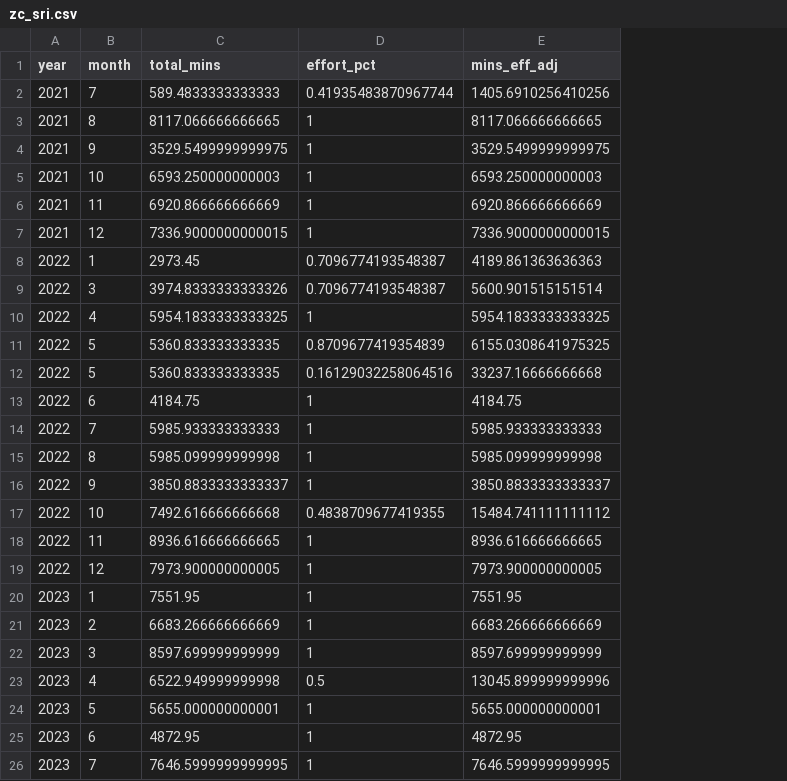
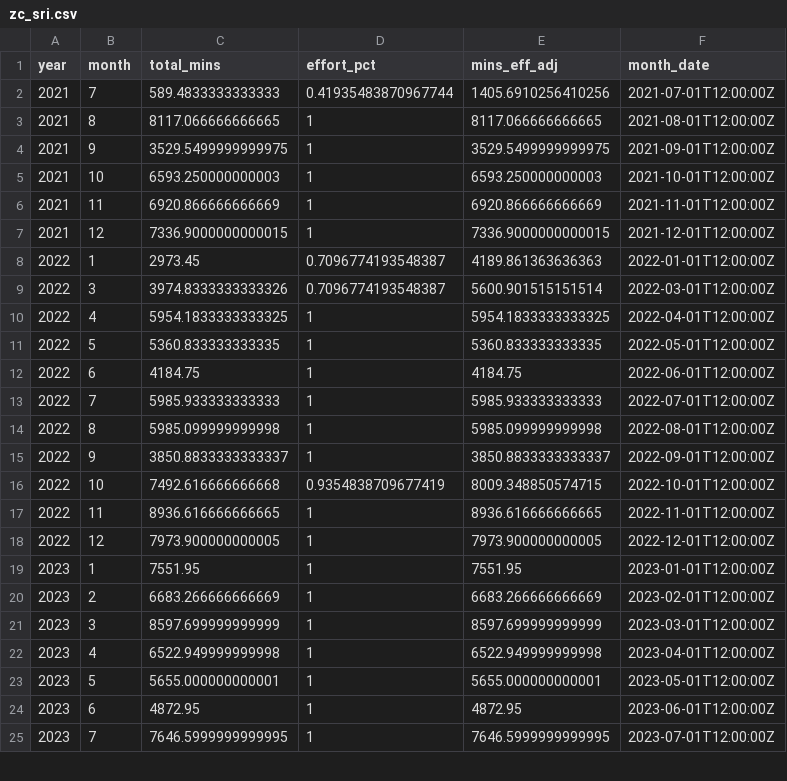
Before and after one commit to allisonpayne/bw-seasonality, a CSV file: data/processed_bw/zc_sri.csv, drawn as a sheet; only a part is shown; removed rows and columns are numbered as before the commit, all else as after; the diff names each change by its address in the sheet, - before the commit and + after, or states it on an @@ line.

```diff
--- a/data/processed_bw/zc_sri.csv
+++ b/data/processed_bw/zc_sri.csv
+column F (month_date), rows 2-25: 2021-07-01T12:00:00Z | 2021-08-01T12:00:00Z | 2021-09-01T12:00:00Z | 2021-10-01T12:00:00Z | 2021-11-01T12:00:00Z | 2021-12-01T12:00:00Z | 2022-01-01T12:00:00Z | 2022-03-01T12:00:00Z | 2022-04-01T12:00:00Z | 2022-05-01T12:00:00Z | 2022-06-01T12:00:00Z | 2022-07-01T12:00:00Z | 2022-08-01T12:00:00Z | 2022-09-01T12:00:00Z | 2022-10-01T12:00:00Z | 2022-11-01T12:00:00Z | 2022-12-01T12:00:00Z | 2023-01-01T12:00:00Z | 2023-02-01T12:00:00Z | 2023-03-01T12:00:00Z | 2023-04-01T12:00:00Z | 2023-05-01T12:00:00Z | 2023-06-01T12:00:00Z | 2023-07-01T12:00:00Z
-D11 (effort_pct): 0.8709677419354839
+D11 (effort_pct): 1
-E11 (mins_eff_adj): 6155.0308641975325
+E11 (mins_eff_adj): 5360.833333333335
-row 12: 2022 | 5 | 5360.833333333335 | 0.16129032258064516 | 33237.16666666668
-D16 (effort_pct): 0.4838709677419355
+D16 (effort_pct): 0.9354838709677419
-E16 (mins_eff_adj): 15484.741111111112
+E16 (mins_eff_adj): 8009.348850574715
-D22 (effort_pct): 0.5
+D22 (effort_pct): 1
-E22 (mins_eff_adj): 13045.899999999996
+E22 (mins_eff_adj): 6522.949999999998
```
Also changed, not shown: 2 other files.
